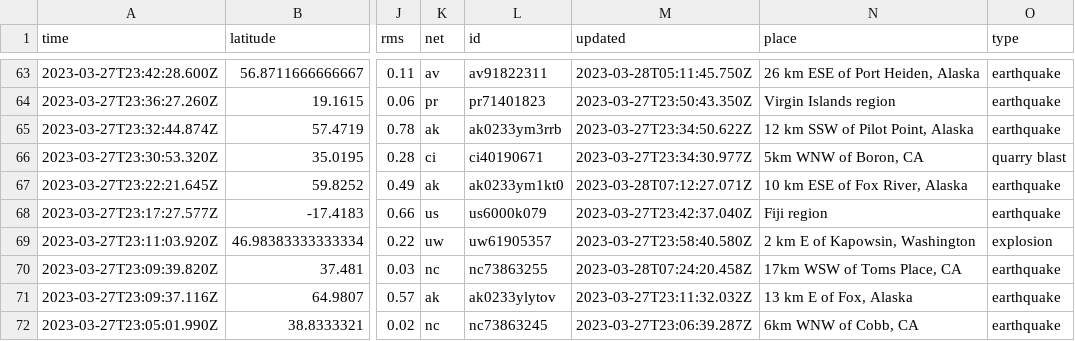
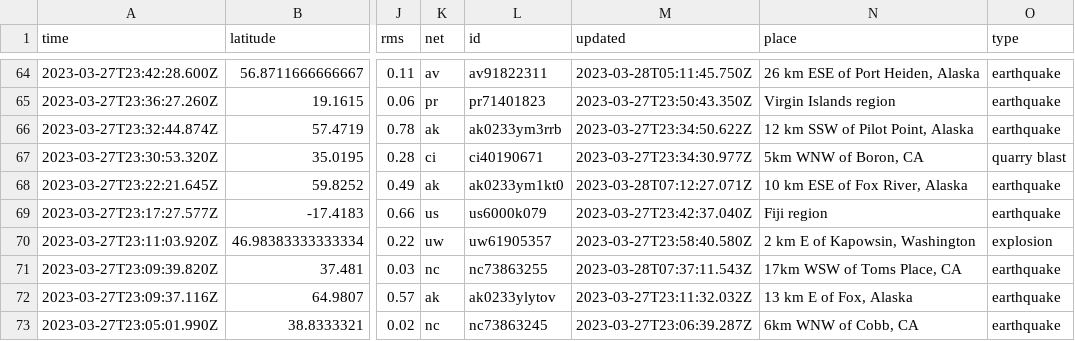
Before and after one commit to jemmastephenson/my-data-robot, a CSV file: usgs_current.csv, drawn as a sheet; only a part is shown, gaps mark what is left out; addresses are those after the commit; the diff covers the shown part only; the diff names each change by its address in the sheet, - before the commit and + after, or states it on an @@ line.

```diff
--- a/usgs_current.csv
+++ b/usgs_current.csv
-M71 (updated): 2023-03-28T07:24:20.458Z
+M71 (updated): 2023-03-28T07:37:11.543Z
```
Also changed, not shown: 2 added rows, 2 removed rows and 2 edited cells elsewhere in this file.
